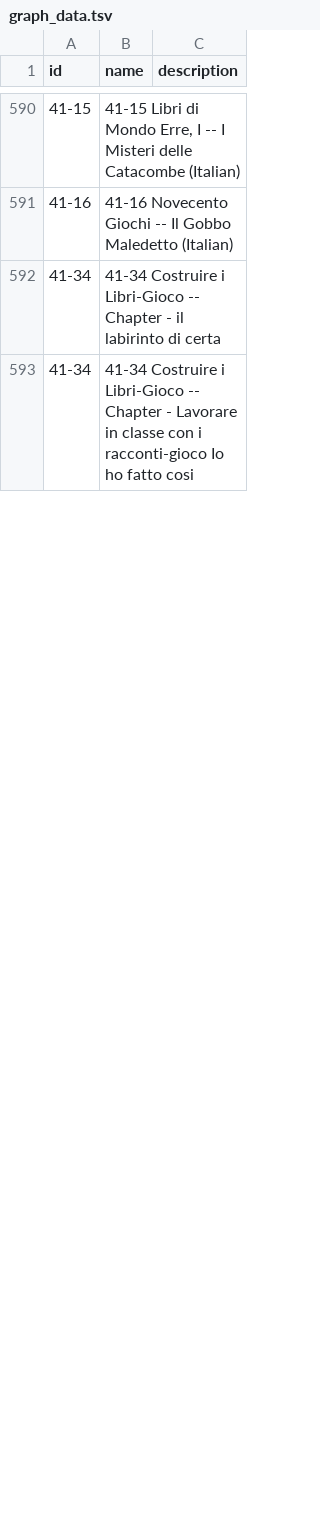
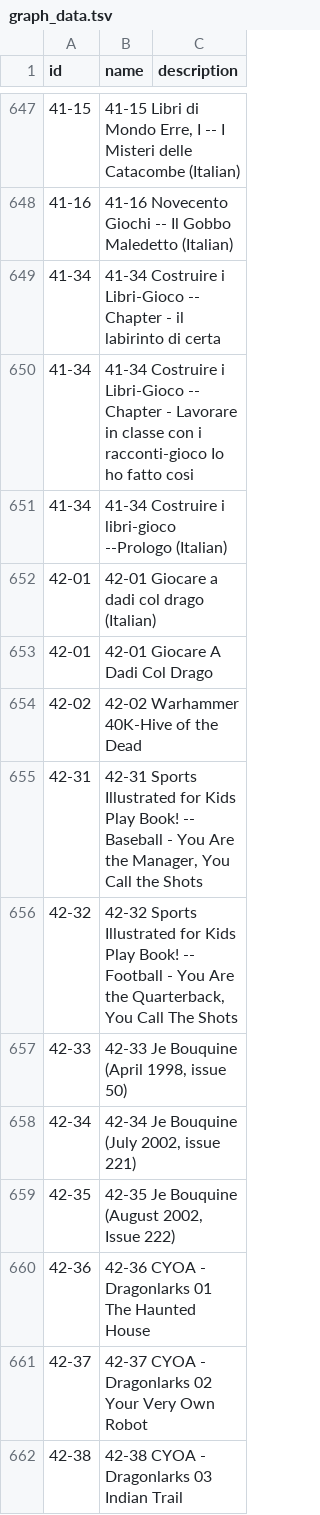
Before and after one commit to jeremydouglass/transverse-gallery, a TSV file: _data/graph_data.tsv, drawn as a sheet; only a part is shown, gaps mark what is left out; the diff covers the shown part only.

```diff
--- a/_data/graph_data.tsv
+++ b/_data/graph_data.tsv
@@ -593 +650,13 @@ id	name	description
 41-34	41-34 Costruire i Libri-Gioco -- Chapter - Lavorare in classe con i racconti-gioco Io ho fatto cosi
+41-34	41-34 Costruire i libri-gioco --Prologo (Italian)
+42-01	42-01 Giocare a dadi col drago (Italian)
+42-01	42-01 Giocare A Dadi Col Drago
+42-02	42-02 Warhammer 40K-Hive of the Dead
+42-31	42-31 Sports Illustrated for Kids Play Book! -- Baseball - You Are the Manager, You Call the Shots
+42-32	42-32 Sports Illustrated for Kids Play Book! -- Football - You Are the Quarterback, You Call The Shots
+42-33	42-33 Je Bouquine (April 1998, issue 50)
+42-34	42-34 Je Bouquine (July 2002, issue 221)
+42-35	42-35 Je Bouquine (August 2002, Issue 222)
+42-36	42-36 CYOA - Dragonlarks 01 The Haunted House
+42-37	42-37 CYOA - Dragonlarks 02 Your Very Own Robot
+42-38	42-38 CYOA - Dragonlarks 03 Indian Trail
```
Also changed, not shown: 60 added rows and 16 edited cells elsewhere in this file, _data/image_list.tsv.
